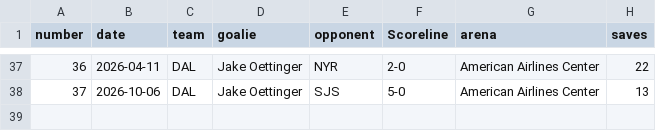
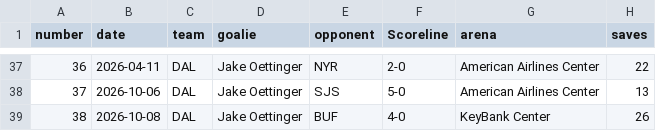
Before and after one commit to redsoxfan2194/buhockeystats, a CSV file: buhockeystatssite/recordbookdata/nhlshutouts.csv, drawn as a sheet; only a part is shown, gaps mark what is left out.

Commit message:
Update nhlshutouts.csv

```diff
--- a/buhockeystatssite/recordbookdata/nhlshutouts.csv
+++ b/buhockeystatssite/recordbookdata/nhlshutouts.csv
@@ -38 +38,2 @@ number,date,team,goalie,opponent,Scoreline,arena,saves
 37,2026-10-06,DAL,Jake Oettinger,SJS,5-0,American Airlines Center,13
+38,2026-10-08,DAL,Jake Oettinger,BUF,4-0,KeyBank Center,26
```
